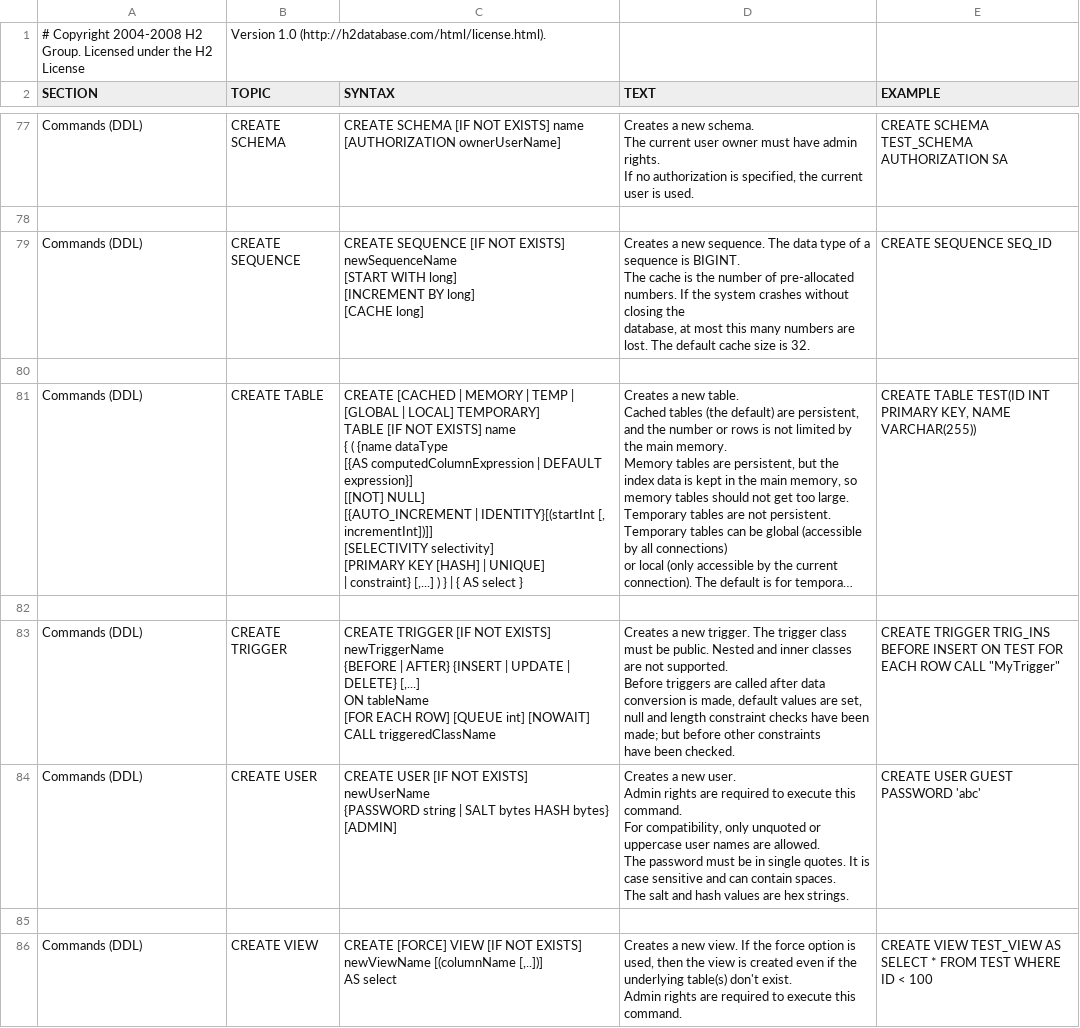
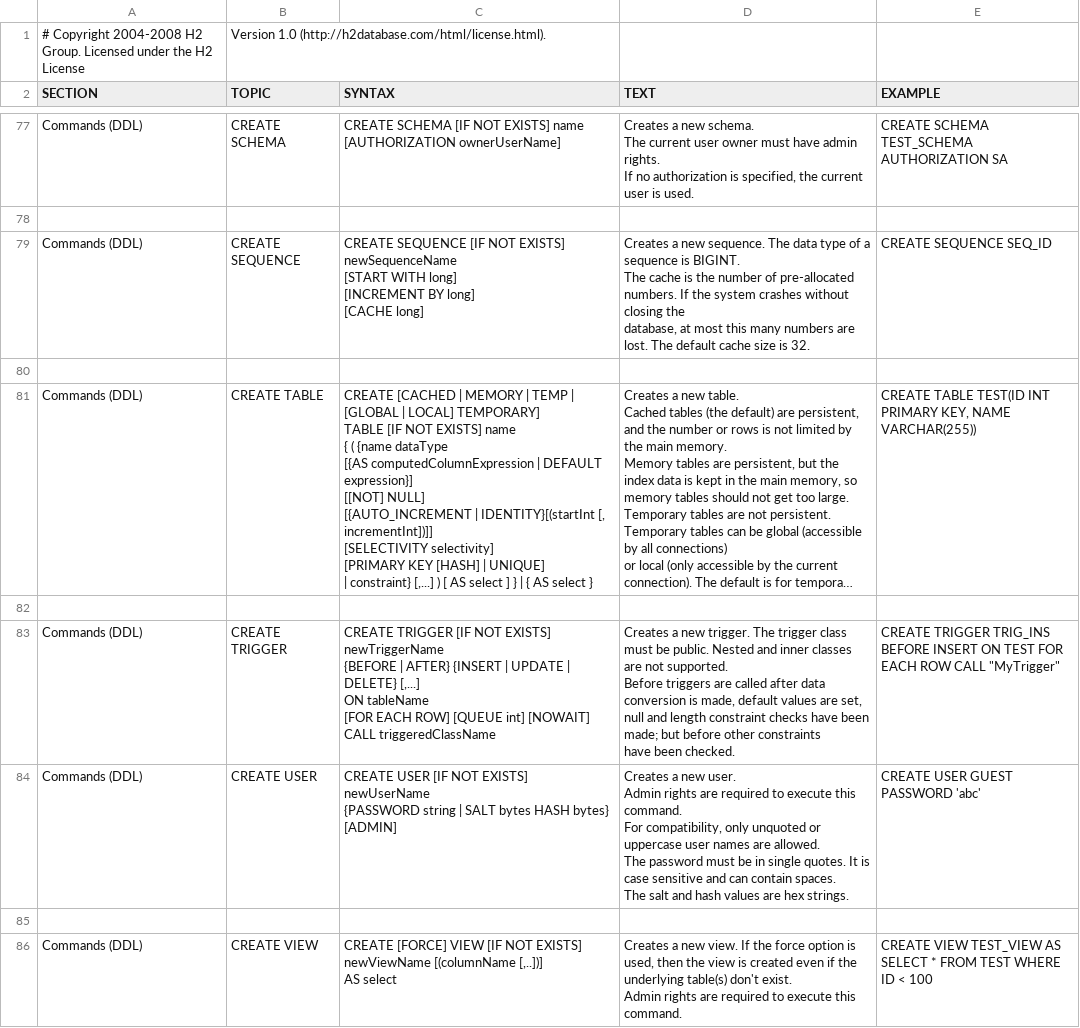
Before and after one commit to coderplay/h2-bitmap, a CSV file: h2/src/main/org/h2/res/help.csv, drawn as a sheet; only a part is shown, gaps mark what is left out; long unchanged cells end in …; the diff names each change by its address in the sheet, - before the commit and + after, or states it on an @@ line.

```diff
--- a/h2/src/main/org/h2/res/help.csv
+++ b/h2/src/main/org/h2/res/help.csv
-C81 (SYNTAX): …[,...] ) } |…
+C81 (SYNTAX): …[,...] ) [ AS select ] } |…
```
Also changed, not shown: 14 other files.
